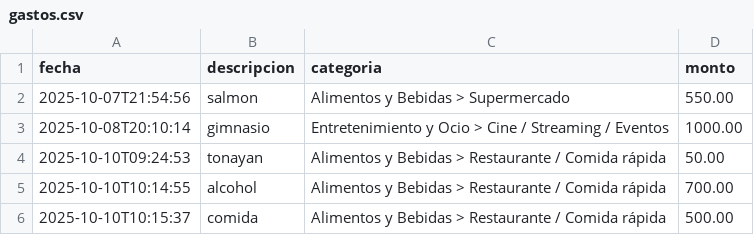
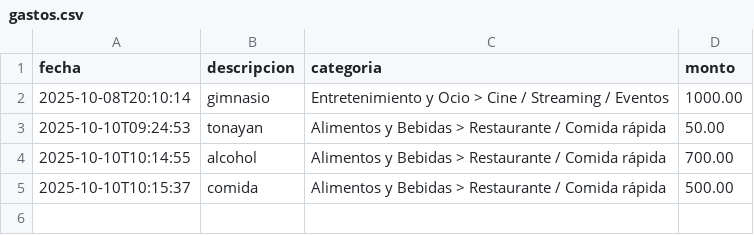
Before and after one commit to a00573996/OD8_Capital, a CSV file: data/gastos.csv, drawn as a sheet; the diff names each change by its address in the sheet, - before the commit and + after, or states it on an @@ line.

```diff
--- a/data/gastos.csv
+++ b/data/gastos.csv
-row 2: 2025-10-07T21:54:56 | salmon | Alimentos y Bebidas > Supermercado | 550.00
```
Also changed, not shown: 3 other files.
